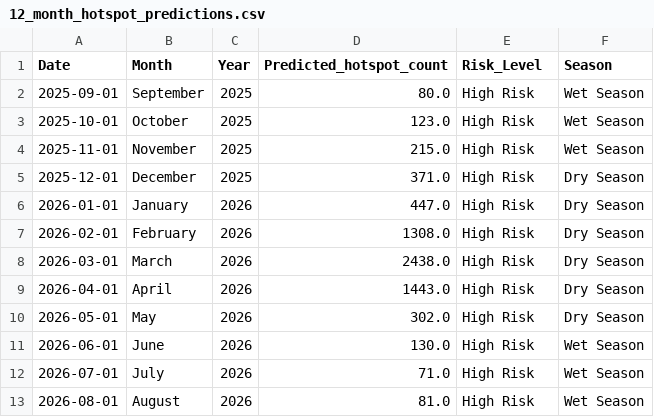
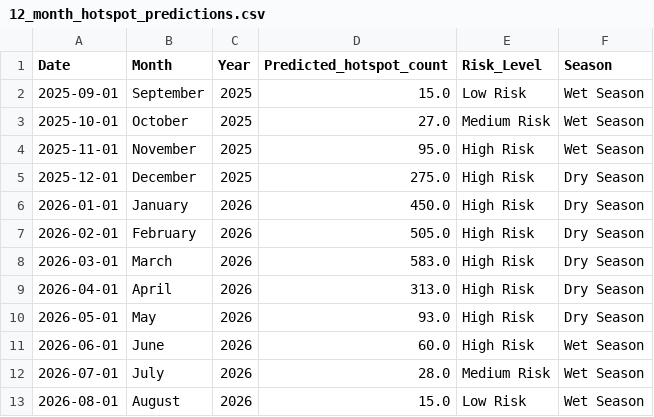
Before and after one commit to dookda/cmu_udfire_gee, a CSV file: 12_month_hotspot_predictions.csv, drawn as a sheet.

```diff
--- a/12_month_hotspot_predictions.csv
+++ b/12_month_hotspot_predictions.csv
@@ -1,13 +1,13 @@
 Date,Month,Year,Predicted_hotspot_count,Risk_Level,Season
-2025-09-01,September,2025,80.0,High Risk,Wet Season
-2025-10-01,October,2025,123.0,High Risk,Wet Season
-2025-11-01,November,2025,215.0,High Risk,Wet Season
-2025-12-01,December,2025,371.0,High Risk,Dry Season
-2026-01-01,January,2026,447.0,High Risk,Dry Season
-2026-02-01,February,2026,1308.0,High Risk,Dry Season
-2026-03-01,March,2026,2438.0,High Risk,Dry Season
-2026-04-01,April,2026,1443.0,High Risk,Dry Season
-2026-05-01,May,2026,302.0,High Risk,Dry Season
-2026-06-01,June,2026,130.0,High Risk,Wet Season
-2026-07-01,July,2026,71.0,High Risk,Wet Season
-2026-08-01,August,2026,81.0,High Risk,Wet Season
+2025-09-01,September,2025,15.0,Low Risk,Wet Season
+2025-10-01,October,2025,27.0,Medium Risk,Wet Season
+2025-11-01,November,2025,95.0,High Risk,Wet Season
+2025-12-01,December,2025,275.0,High Risk,Dry Season
+2026-01-01,January,2026,450.0,High Risk,Dry Season
+2026-02-01,February,2026,505.0,High Risk,Dry Season
+2026-03-01,March,2026,583.0,High Risk,Dry Season
+2026-04-01,April,2026,313.0,High Risk,Dry Season
+2026-05-01,May,2026,93.0,High Risk,Dry Season
+2026-06-01,June,2026,60.0,High Risk,Wet Season
+2026-07-01,July,2026,28.0,Medium Risk,Wet Season
+2026-08-01,August,2026,15.0,Low Risk,Wet Season
```
Also changed, not shown: 7 other files.
